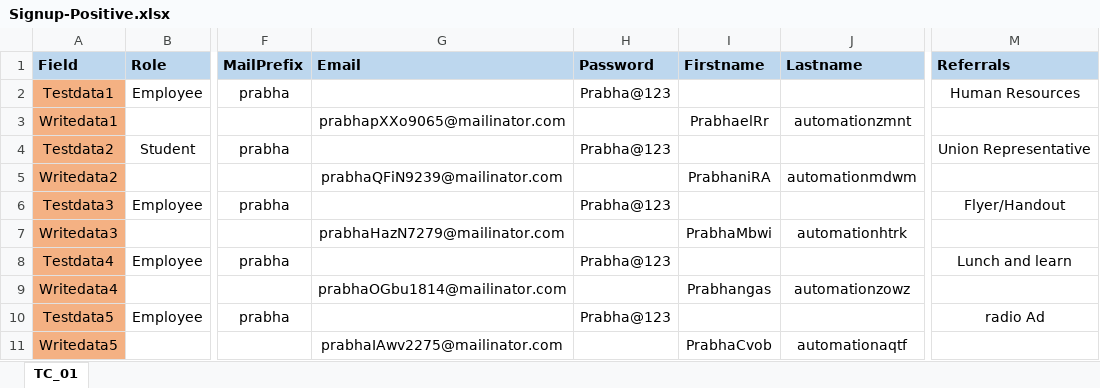
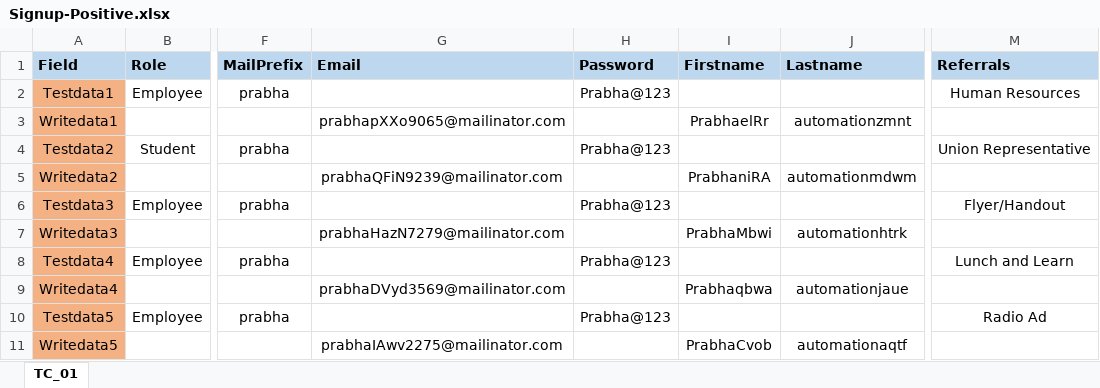
Before and after one commit to Balaji01234/Carepath-Mobile-Automation, an Excel workbook: dataFiles/Signup-Positive.xlsx, sheet TC_01, drawn as a sheet; only a part is shown, gaps mark what is left out; values as stored, in another font and other column widths than the file's, no borders; the diff names each change by its address in the sheet, - before the commit and + after, or states it on an @@ line.

```diff
--- a/dataFiles/Signup-Positive.xlsx (sheet TC_01)
+++ b/dataFiles/Signup-Positive.xlsx (sheet TC_01)
-M8 (Referrals): Lunch and learn
+M8 (Referrals): Lunch and Learn
-G9 (Email): prabhaOGbu1814@mailinator.com
+G9 (Email): prabhaDVyd3569@mailinator.com
-I9 (Firstname): Prabhangas
+I9 (Firstname): Prabhaqbwa
-J9 (Lastname): automationzowz
+J9 (Lastname): automationjaue
-M10 (Referrals): radio Ad
+M10 (Referrals): Radio Ad
```
Also changed, not shown: dataFiles/Signup-Negative.xlsx, 3 other files.
